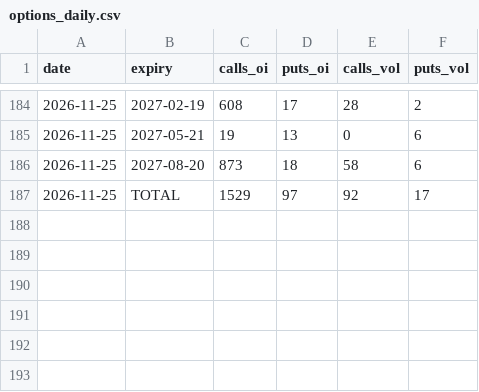
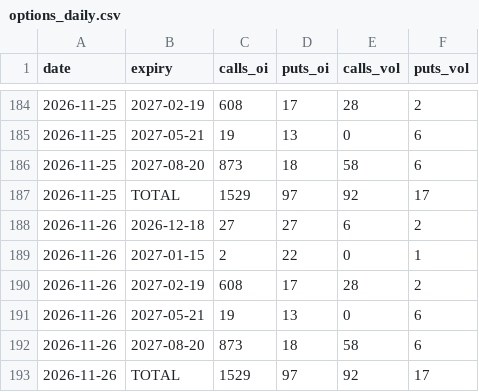
Before and after one commit to juanshuw/pre-flow-tracker, a CSV file: data/options_daily.csv, drawn as a sheet; only a part is shown, gaps mark what is left out; the diff names each change by its address in the sheet, - before the commit and + after, or states it on an @@ line.

```diff
--- a/data/options_daily.csv
+++ b/data/options_daily.csv
+row 188: 2026-11-26 | 2026-12-18 | 27 | 27 | 6 | 2
+row 189: 2026-11-26 | 2027-01-15 | 2 | 22 | 0 | 1
+row 190: 2026-11-26 | 2027-02-19 | 608 | 17 | 28 | 2
+row 191: 2026-11-26 | 2027-05-21 | 19 | 13 | 0 | 6
+row 192: 2026-11-26 | 2027-08-20 | 873 | 18 | 58 | 6
+row 193: 2026-11-26 | TOTAL | 1529 | 97 | 92 | 17
```
Also changed, not shown: data/news.csv, data/run_status.csv, 24 other files.
